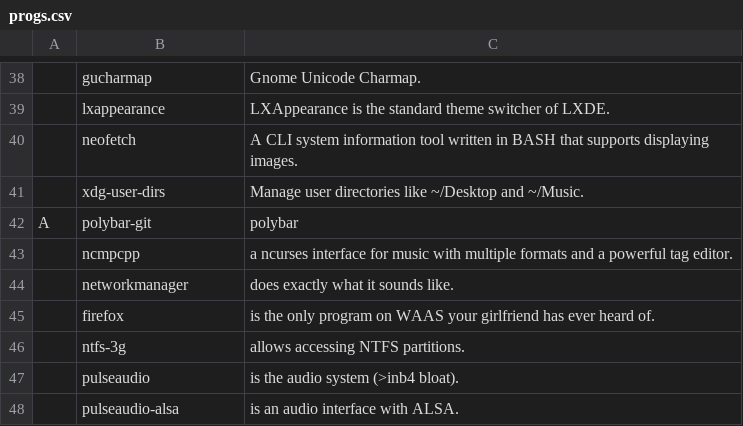
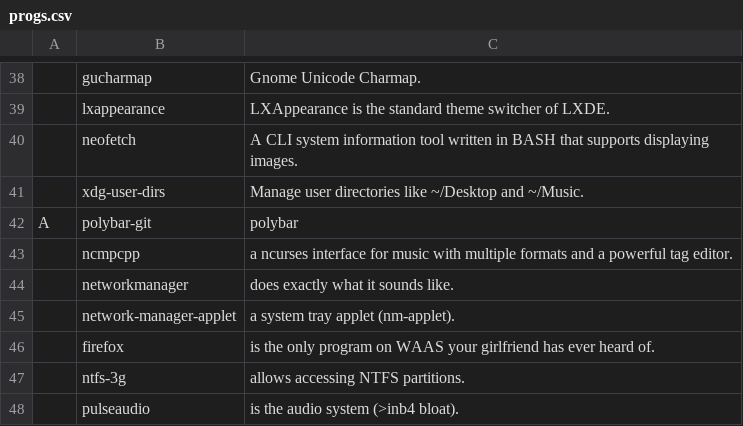
Before and after one commit to jiaozhu/arch_setup, a CSV file: progs.csv, drawn as a sheet; only a part is shown, gaps mark what is left out; the shorter side is filled out with more unchanged rows; the diff names each change by its address in the sheet, - before the commit and + after, or states it on an @@ line.

Commit message:
增加 network-manager-applet

```diff
--- a/progs.csv
+++ b/progs.csv
+row 45:  | network-manager-applet | a system tray applet (nm-applet).
```
Also changed, not shown: 1 other file.
